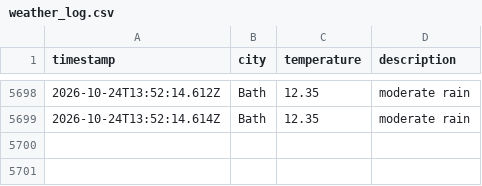
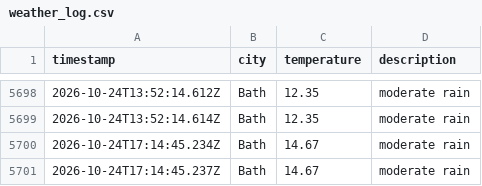
Before and after one commit to MVCRUST/DataOps-weather, a CSV file: data/weather_log.csv, drawn as a sheet; only a part is shown, gaps mark what is left out.

```diff
--- a/data/weather_log.csv
+++ b/data/weather_log.csv
@@ -5699 +5699,3 @@ timestamp,city,temperature,description
 2026-10-24T13:52:14.614Z,Bath,12.35,moderate rain
+2026-10-24T17:14:45.234Z,Bath,14.67,moderate rain
+2026-10-24T17:14:45.237Z,Bath,14.67,moderate rain
```
Also changed, not shown: 1 other file.
